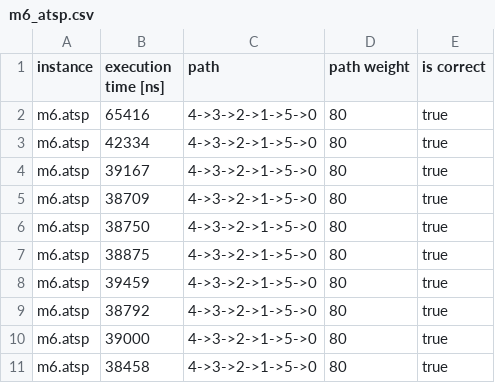
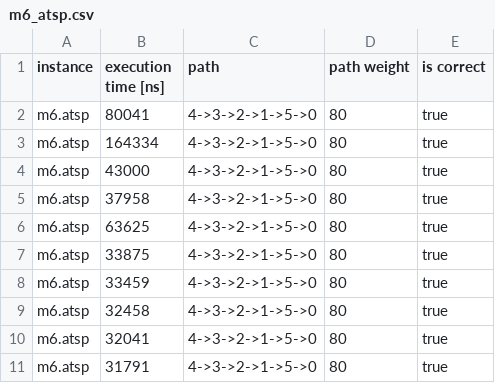
Before and after one commit to codeWithUtkarsh/tsp-playground, a CSV file: tsp-branch-and-bound/results/m6_atsp.csv, drawn as a sheet.

```diff
--- a/tsp-branch-and-bound/results/m6_atsp.csv
+++ b/tsp-branch-and-bound/results/m6_atsp.csv
@@ -1,11 +1,11 @@
 instance, execution time [ns], path, path weight, is correct
-m6.atsp, 65416, 4->3->2->1->5->0, 80, true
-m6.atsp, 42334, 4->3->2->1->5->0, 80, true
-m6.atsp, 39167, 4->3->2->1->5->0, 80, true
-m6.atsp, 38709, 4->3->2->1->5->0, 80, true
-m6.atsp, 38750, 4->3->2->1->5->0, 80, true
-m6.atsp, 38875, 4->3->2->1->5->0, 80, true
-m6.atsp, 39459, 4->3->2->1->5->0, 80, true
-m6.atsp, 38792, 4->3->2->1->5->0, 80, true
-m6.atsp, 39000, 4->3->2->1->5->0, 80, true
-m6.atsp, 38458, 4->3->2->1->5->0, 80, true
+m6.atsp, 80041, 4->3->2->1->5->0, 80, true
+m6.atsp, 164334, 4->3->2->1->5->0, 80, true
+m6.atsp, 43000, 4->3->2->1->5->0, 80, true
+m6.atsp, 37958, 4->3->2->1->5->0, 80, true
+m6.atsp, 63625, 4->3->2->1->5->0, 80, true
+m6.atsp, 33875, 4->3->2->1->5->0, 80, true
+m6.atsp, 33459, 4->3->2->1->5->0, 80, true
+m6.atsp, 32458, 4->3->2->1->5->0, 80, true
+m6.atsp, 32041, 4->3->2->1->5->0, 80, true
+m6.atsp, 31791, 4->3->2->1->5->0, 80, true
```
Also changed, not shown: tsp-branch-and-bound/results/burma14_tsp.csv, tsp-branch-and-bound/results/m12_atsp.csv, 11 other files.
